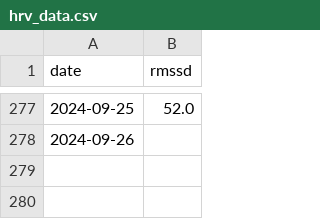
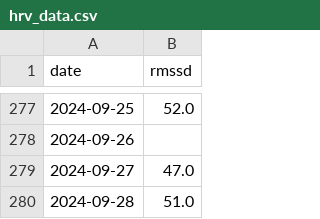
Before and after one commit to sasadangelo/hrv, a CSV file: data/hrv_data.csv, drawn as a sheet; only a part is shown, gaps mark what is left out; the diff names each change by its address in the sheet, - before the commit and + after, or states it on an @@ line.

```diff
--- a/data/hrv_data.csv
+++ b/data/hrv_data.csv
+row 279: 2024-09-27 | 47.0
+row 280: 2024-09-28 | 51.0
```
Also changed, not shown: data/fcr_data.csv, data/training_data.csv.
